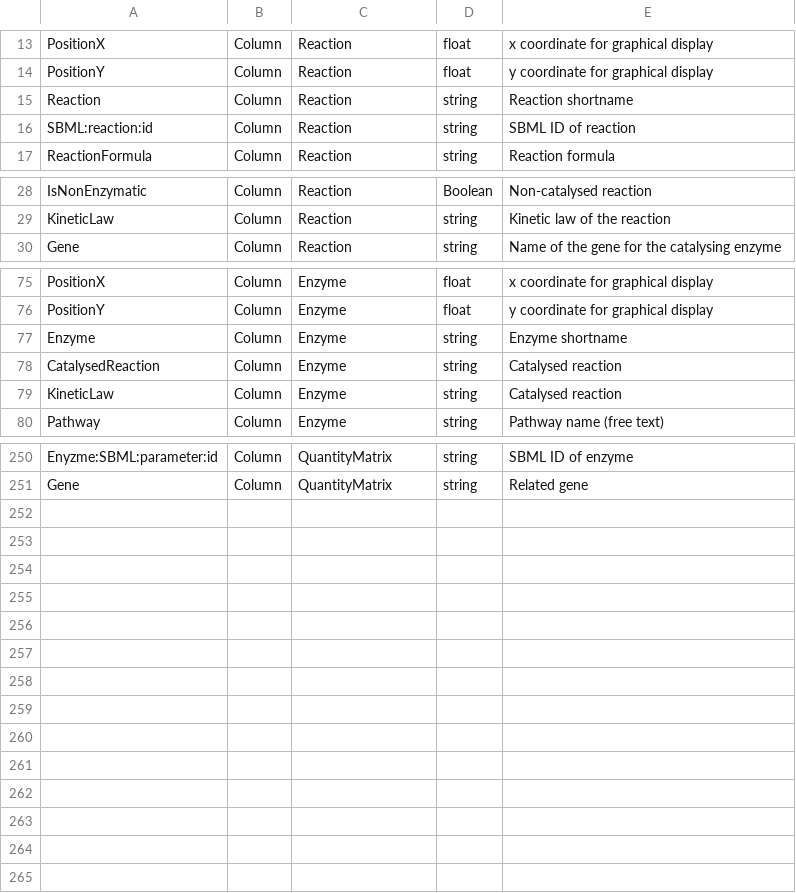
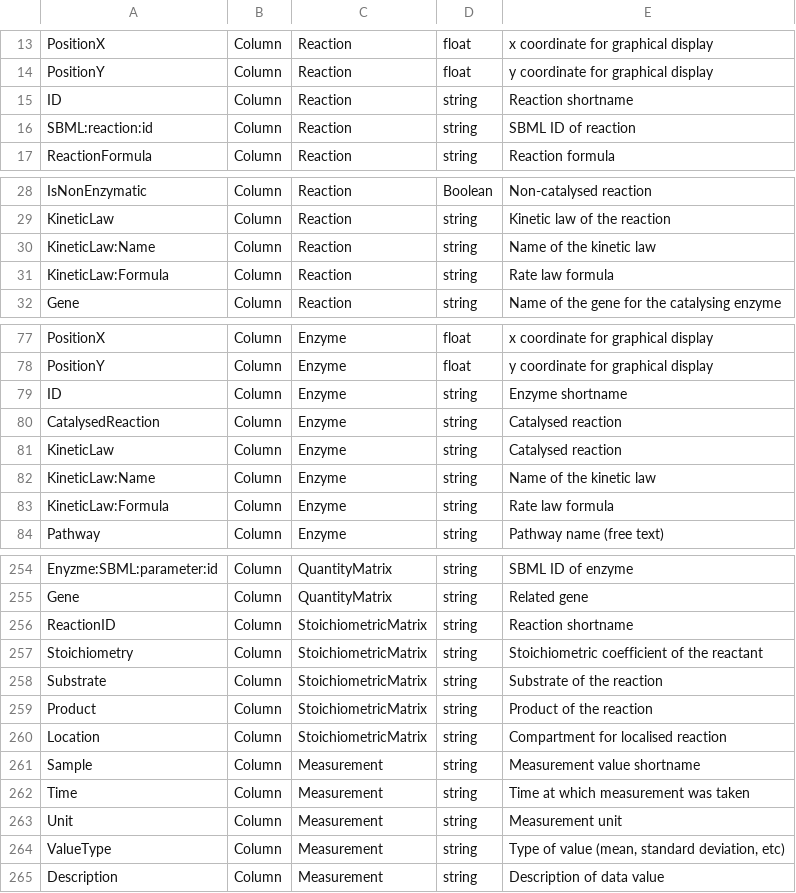
Before and after one commit to tlubitz/SBtab, a TSV file: python/web2py/definitions/definitions.tsv, drawn as a sheet; only a part is shown, gaps mark what is left out; the diff covers the shown part only.

Commit message:
new definition table

```diff
--- a/python/web2py/definitions/definitions.tsv
+++ b/python/web2py/definitions/definitions.tsv
@@ -14,3 +14,3 @@ PositionX	Column	Reaction	float	x coordinate for graphical display
 PositionY	Column	Reaction	float	y coordinate for graphical display
-Reaction	Column	Reaction	string	Reaction shortname
+ID	Column	Reaction	string	Reaction shortname
 SBML:reaction:id	Column	Reaction	string	SBML ID of reaction
@@ -29,2 +29,4 @@ IsNonEnzymatic	Column	Reaction	Boolean	Non-catalysed reaction
 KineticLaw	Column	Reaction	string	Kinetic law of the reaction
+KineticLaw:Name	Column	Reaction	string	Name of the kinetic law
+KineticLaw:Formula	Column	Reaction	string	Rate law formula
 Gene	Column	Reaction	string	Name of the gene for the catalysing enzyme
@@ -76,5 +78,7 @@ PositionX	Column	Enzyme	float	x coordinate for graphical display
 PositionY	Column	Enzyme	float	y coordinate for graphical display
-Enzyme	Column	Enzyme	string	Enzyme shortname
+ID	Column	Enzyme	string	Enzyme shortname
 CatalysedReaction	Column	Enzyme	string	Catalysed reaction
 KineticLaw	Column	Enzyme	string	Catalysed reaction
+KineticLaw:Name	Column	Enzyme	string	Name of the kinetic law
+KineticLaw:Formula	Column	Enzyme	string	Rate law formula
 Pathway	Column	Enzyme	string	Pathway name (free text)
@@ -251 +255,11 @@ Enyzme:SBML:parameter:id	Column	QuantityMatrix	string	SBML ID of enzyme
 Gene	Column	QuantityMatrix	string	Related gene
+ReactionID	Column	StoichiometricMatrix	string	Reaction shortname
+Stoichiometry	Column	StoichiometricMatrix	string	Stoichiometric coefficient of the reactant
+Substrate	Column	StoichiometricMatrix	string	Substrate of the reaction
+Product	Column	StoichiometricMatrix	string	Product of the reaction
+Location	Column	StoichiometricMatrix	string	Compartment for localised reaction
+Sample	Column	Measurement	string	Measurement value shortname
+Time	Column	Measurement	string	Time at which measurement was taken
+Unit	Column	Measurement	string	Measurement unit
+ValueType	Column	Measurement	string	Type of value (mean, standard deviation, etc)
+Description	Column	Measurement	string	Description of data value
```
Also changed, not shown: 9 edited cells elsewhere in this file.
